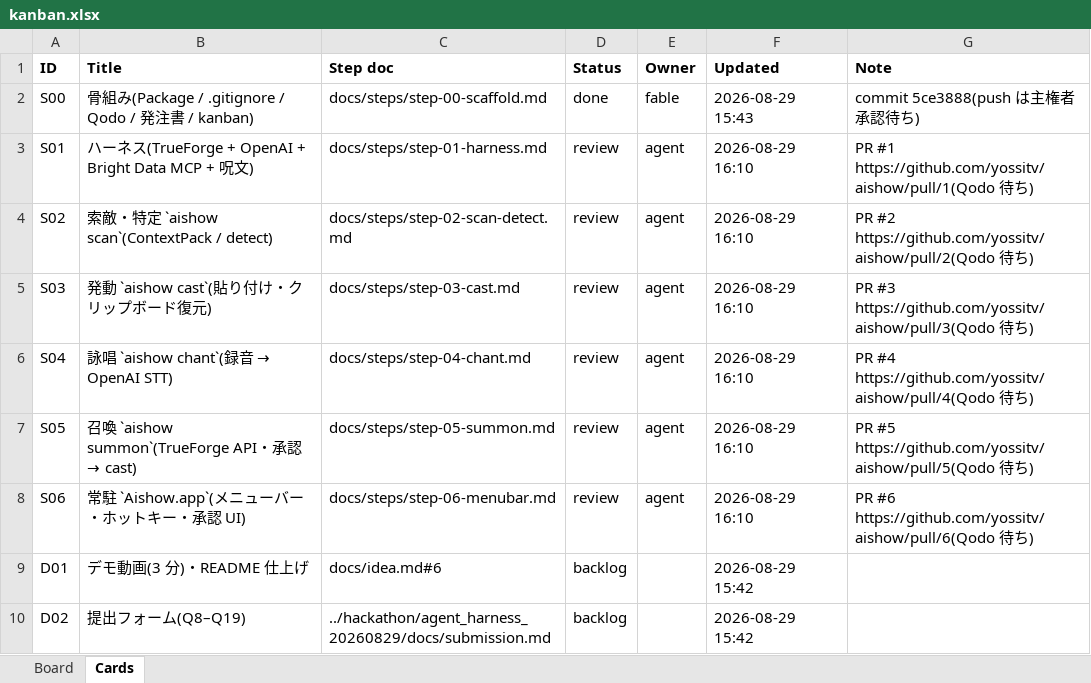
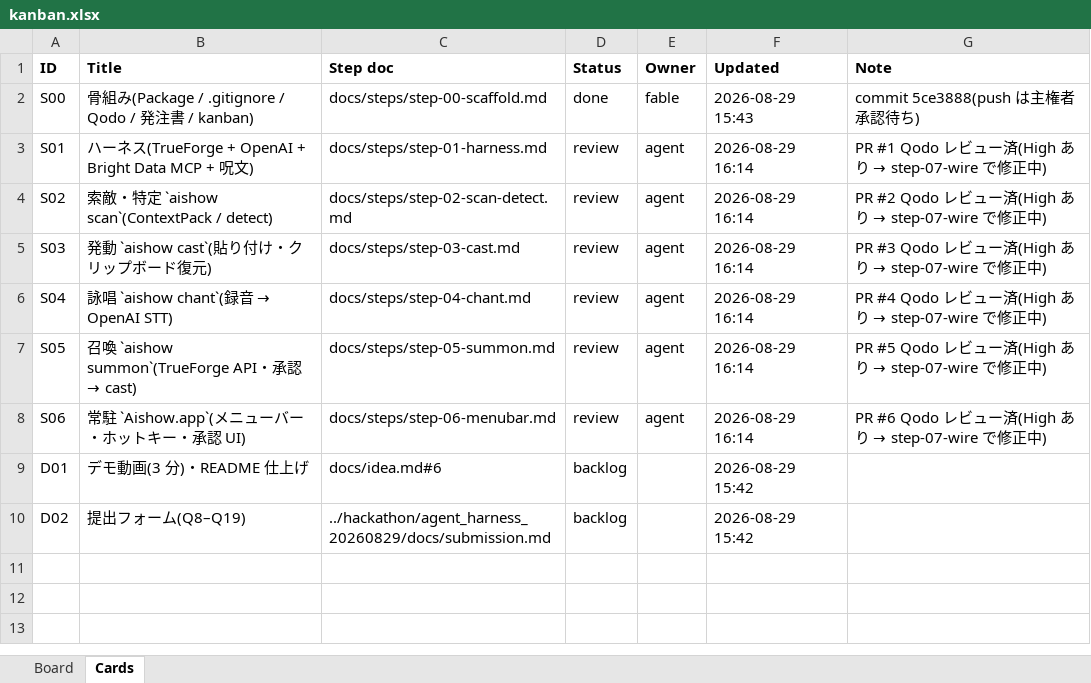
Before and after one commit to yossitv/aishow, an Excel workbook: docs/kanban.xlsx, sheet Cards, drawn as a sheet; values as stored, in another font and other column widths than the file's, no borders; the diff names each change by its address in the sheet, - before the commit and + after, or states it on an @@ line.

```diff
--- a/docs/kanban.xlsx (sheet Cards)
+++ b/docs/kanban.xlsx (sheet Cards)
-F3:F8 (Updated): 2026-08-29 16:10
+F3:F8 (Updated): 2026-08-29 16:14
@@ G3 (Note): PR #1 https://github.com/yossitv/aishow/pull/1(Qodo 待ち) → PR #1 Qodo レビュー済(High あり → step-07-wire で修正中) @@
@@ G4 (Note): PR #2 https://github.com/yossitv/aishow/pull/2(Qodo 待ち) → PR #2 Qodo レビュー済(High あり → step-07-wire で修正中) @@
@@ G5 (Note): PR #3 https://github.com/yossitv/aishow/pull/3(Qodo 待ち) → PR #3 Qodo レビュー済(High あり → step-07-wire で修正中) @@
@@ G6 (Note): PR #4 https://github.com/yossitv/aishow/pull/4(Qodo 待ち) → PR #4 Qodo レビュー済(High あり → step-07-wire で修正中) @@
@@ G7 (Note): PR #5 https://github.com/yossitv/aishow/pull/5(Qodo 待ち) → PR #5 Qodo レビュー済(High あり → step-07-wire で修正中) @@
@@ G8 (Note): PR #6 https://github.com/yossitv/aishow/pull/6(Qodo 待ち) → PR #6 Qodo レビュー済(High あり → step-07-wire で修正中) @@
```
Also changed, not shown: sheet Board.
